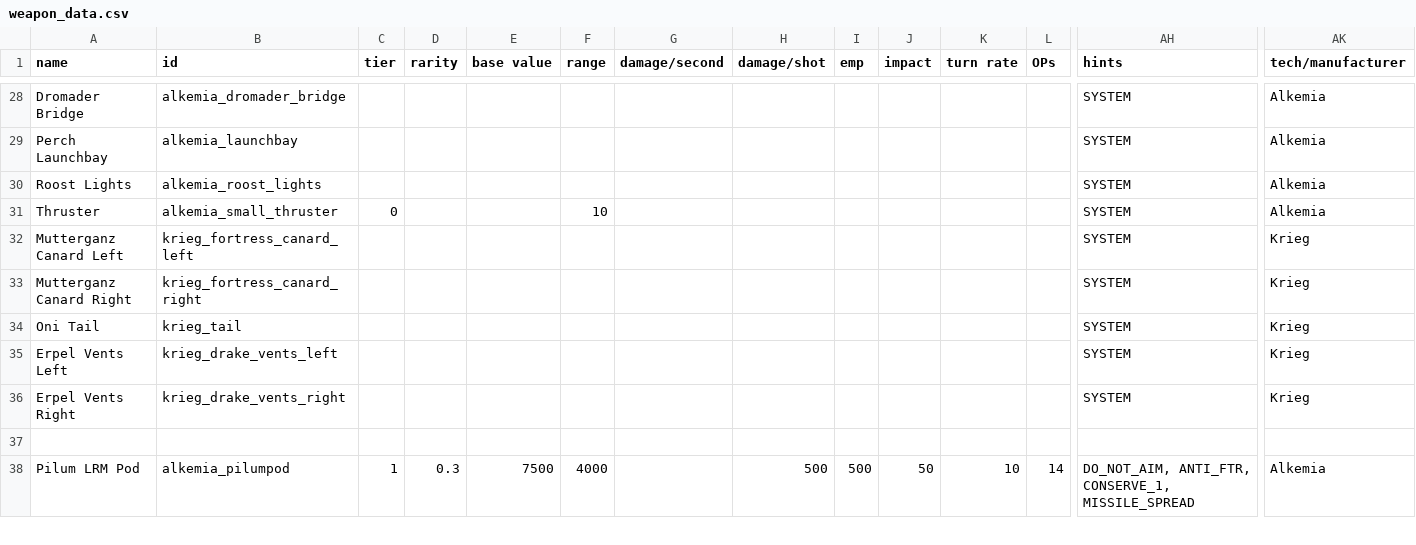
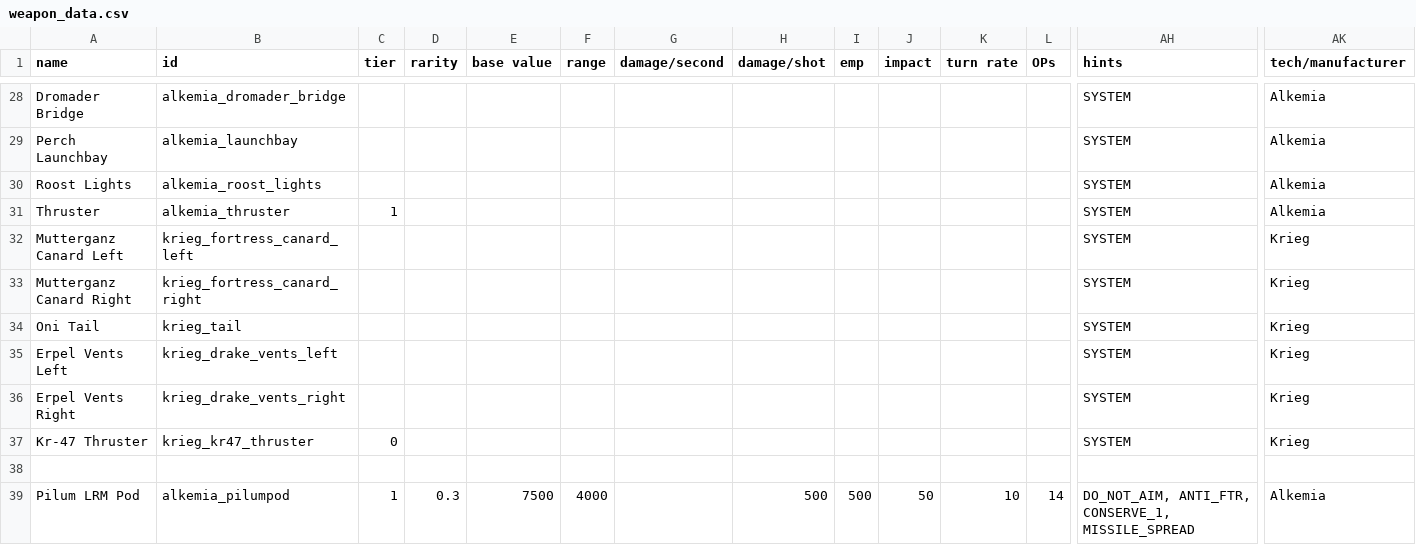
Before and after one commit to AlfredBroda/AlkemiaArmory, a CSV file: data/weapons/weapon_data.csv, drawn as a sheet; only a part is shown, gaps mark what is left out; rows hold the shown columns only; the diff names each change by its address in the sheet, - before the commit and + after, or states it on an @@ line.

Commit message:
Vectored thruster WIP, new Deluxe visuals

```diff
--- a/data/weapons/weapon_data.csv
+++ b/data/weapons/weapon_data.csv
-B31 (id): alkemia_small_thruster
+B31 (id): alkemia_thruster
-C31 (tier): 0
+C31 (tier): 1
-F31 (range): 10
+F31 (range): (empty)
+row 37: Kr-47 Thruster | krieg_kr47_thruster | 0 |  |  |  |  |  |  |  |  |  | SYSTEM | Krieg
```
Also changed, not shown: 28 other files.
